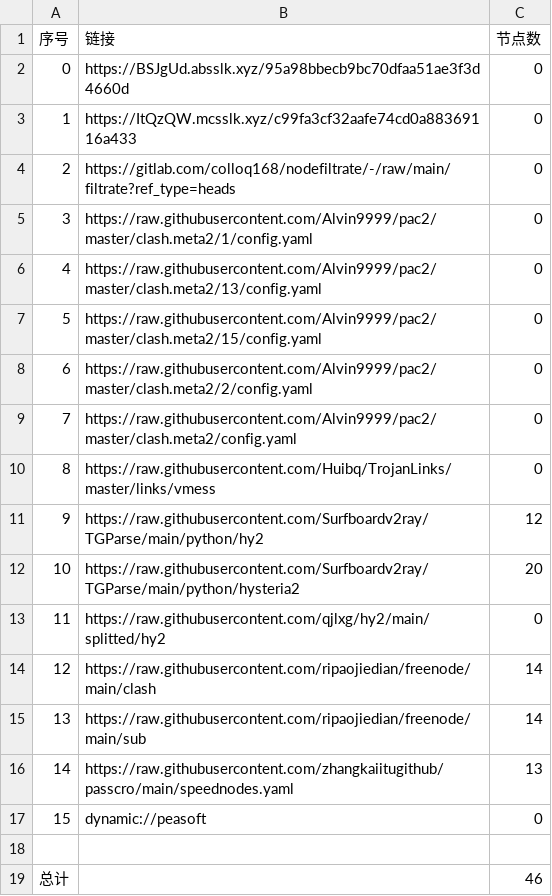
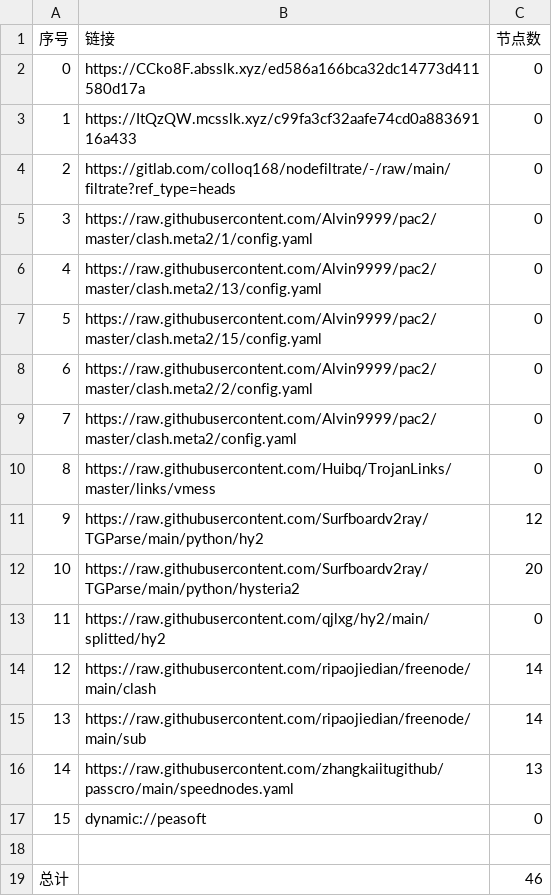
Before and after one commit to flyinghighly/NoMoreWalls, a CSV file: list_result.csv, drawn as a sheet.

```diff
--- a/list_result.csv
+++ b/list_result.csv
@@ -1,3 +1,3 @@
 序号,链接,节点数
-0,https://BSJgUd.absslk.xyz/95a98bbecb9bc70dfaa51ae3f3d4660d,0
+0,https://CCko8F.absslk.xyz/ed586a166bca32dc14773d411580d17a,0
 1,https://ItQzQW.mcsslk.xyz/c99fa3cf32aafe74cd0a88369116a433,0
```
Also changed, not shown: 15 other files.
